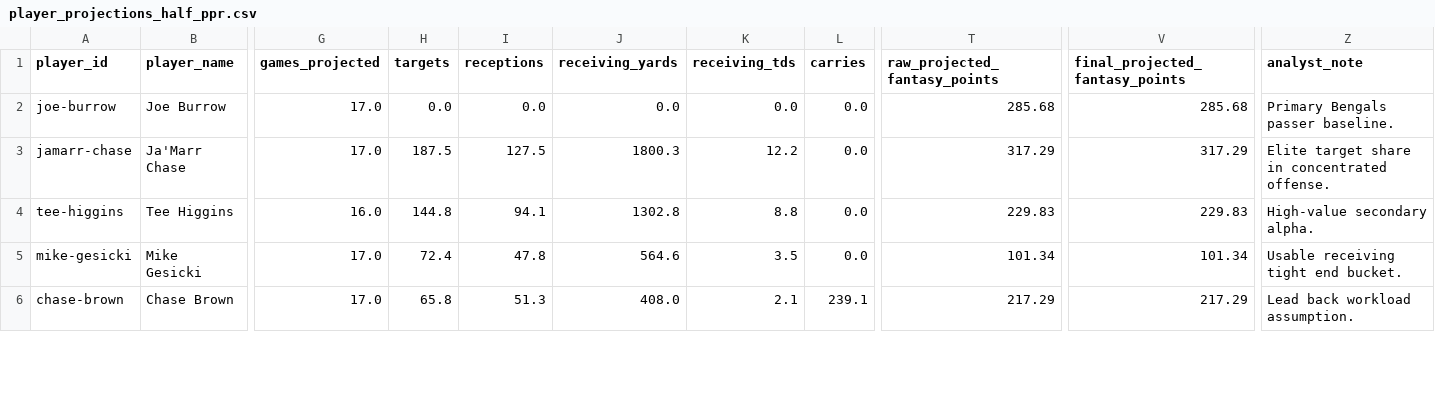
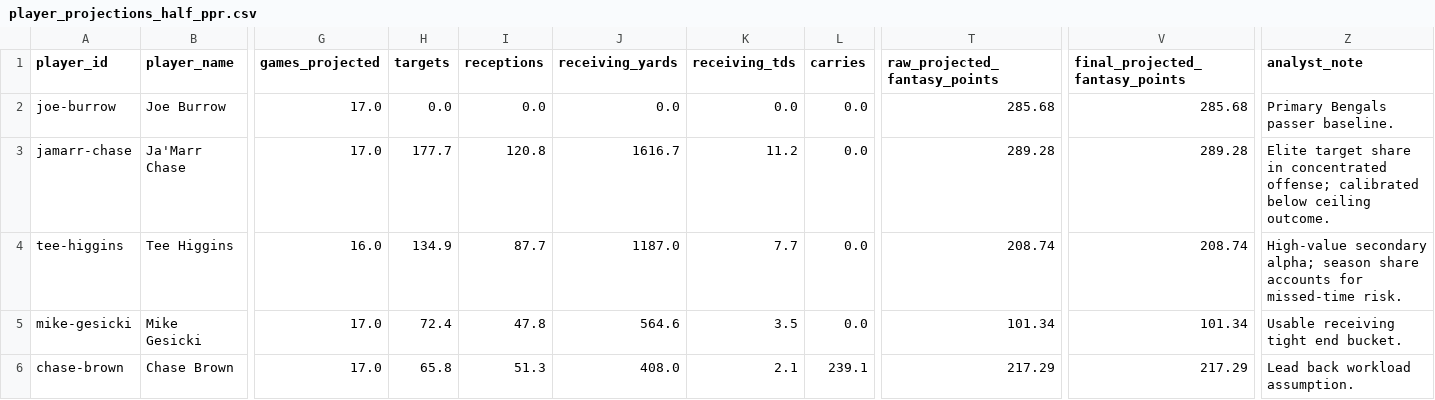
Before and after one commit to adesmarais944/tierforge, a CSV file: seasons/2026/data/projections/processed/player_projections_half_ppr.csv, drawn as a sheet; only a part is shown, gaps mark what is left out; the diff covers the shown part only; the diff names each change by its address in the sheet, - before the commit and + after, or states it on an @@ line.

```diff
--- a/seasons/2026/data/projections/processed/player_projections_half_ppr.csv
+++ b/seasons/2026/data/projections/processed/player_projections_half_ppr.csv
-H3 (targets): 187.5
+H3 (targets): 177.7
-I3 (receptions): 127.5
+I3 (receptions): 120.8
-J3 (receiving_yards): 1800.3
+J3 (receiving_yards): 1616.7
-K3 (receiving_tds): 12.2
+K3 (receiving_tds): 11.2
-T3 (raw_projected_fantasy_points): 317.29
+T3 (raw_projected_fantasy_points): 289.28
-V3 (final_projected_fantasy_points): 317.29
+V3 (final_projected_fantasy_points): 289.28
-Z3 (analyst_note): …in concentrated offense.
+Z3 (analyst_note): …in concentrated offense; calibrated below ceiling outcome.
-H4 (targets): 144.8
+H4 (targets): 134.9
-I4 (receptions): 94.1
+I4 (receptions): 87.7
-J4 (receiving_yards): 1302.8
+J4 (receiving_yards): 1187.0
-K4 (receiving_tds): 8.8
+K4 (receiving_tds): 7.7
-T4 (raw_projected_fantasy_points): 229.83
+T4 (raw_projected_fantasy_points): 208.74
-V4 (final_projected_fantasy_points): 229.83
+V4 (final_projected_fantasy_points): 208.74
-Z4 (analyst_note): High-value secondary alpha.
+Z4 (analyst_note): High-value secondary alpha; season share accounts for missed-time risk.
```
Also changed, not shown: 80 edited cells elsewhere in this file, seasons/2026/data/projections/processed/player_projections_full_ppr.csv, seasons/2026/data/projections/processed/player_rankings_full_ppr.csv, 5 other files.
